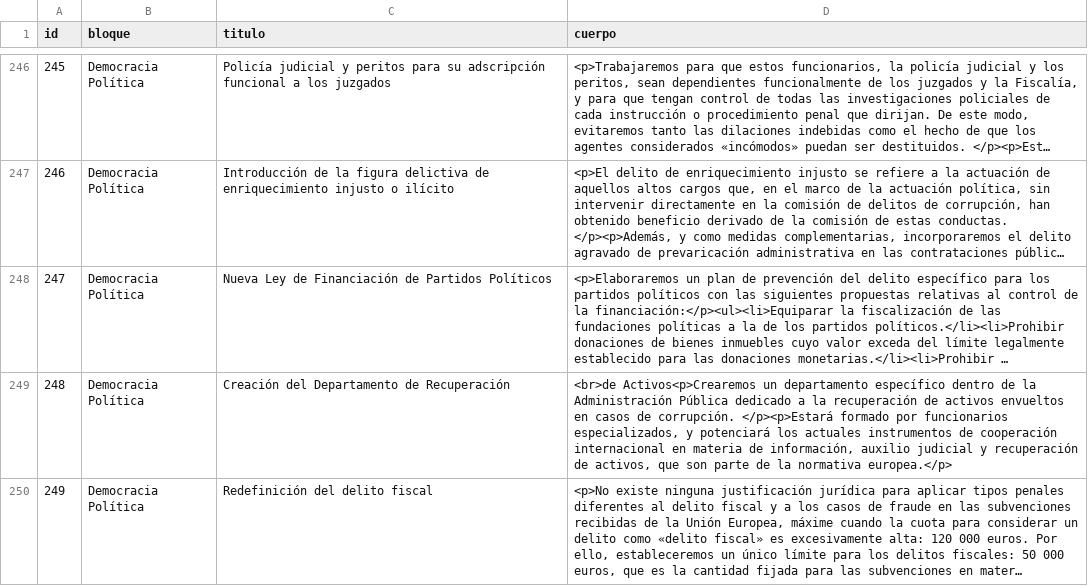
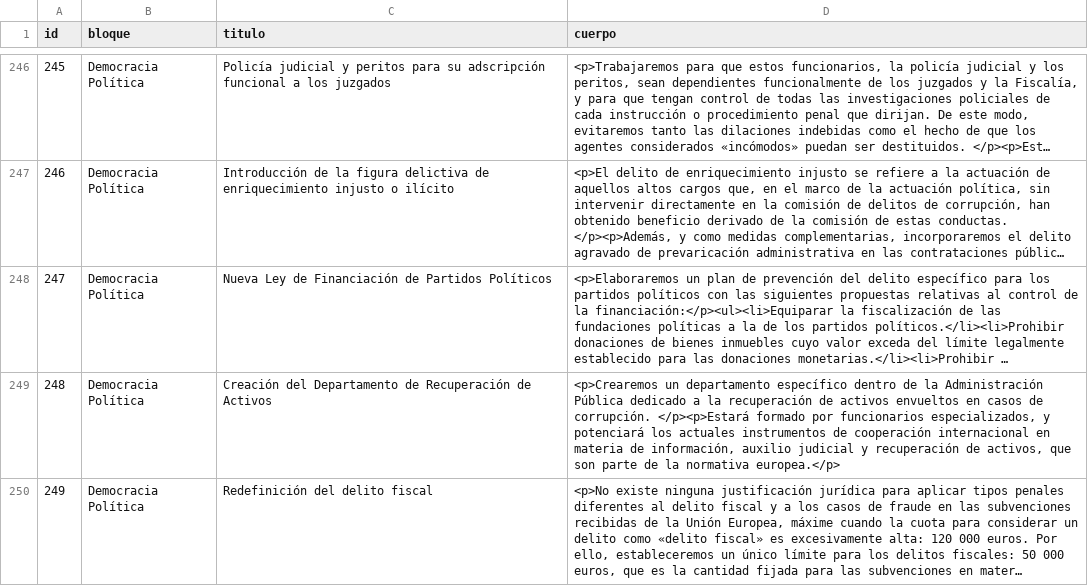
Before and after one commit to joker-x/programa-podemos-2015, a CSV file: data/programa.csv, drawn as a sheet; only a part is shown, gaps mark what is left out; long unchanged cells end in …; the diff covers the shown part only; the diff names each change by its address in the sheet, - before the commit and + after, or states it on an @@ line.

```diff
--- a/data/programa.csv
+++ b/data/programa.csv
-C249 (titulo): …de Recuperación
+C249 (titulo): …de Recuperación de Activos
-D249 (cuerpo): <br>de Activos<p>Crearemos un departamento…
+D249 (cuerpo): <p>Crearemos un departamento…
```
Also changed, not shown: 110 edited cells elsewhere in this file, 6 other files.
